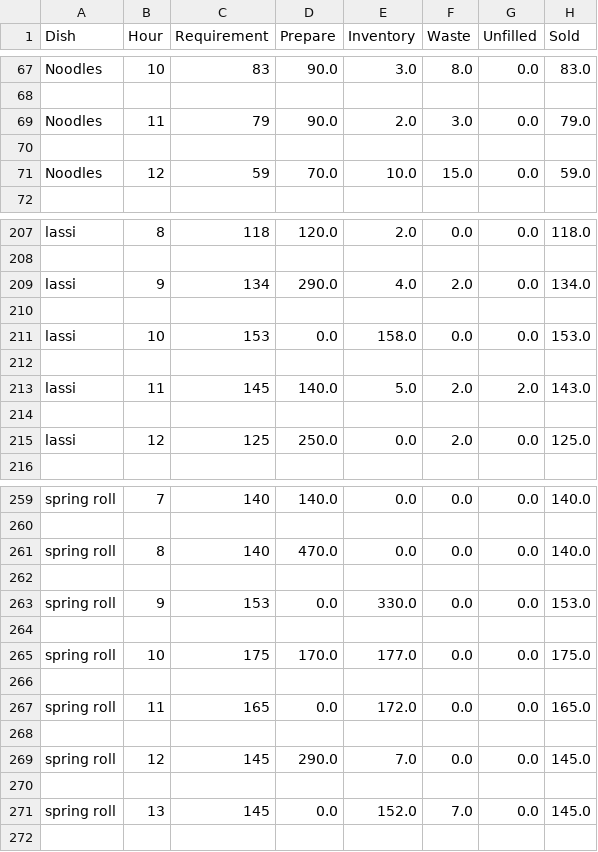
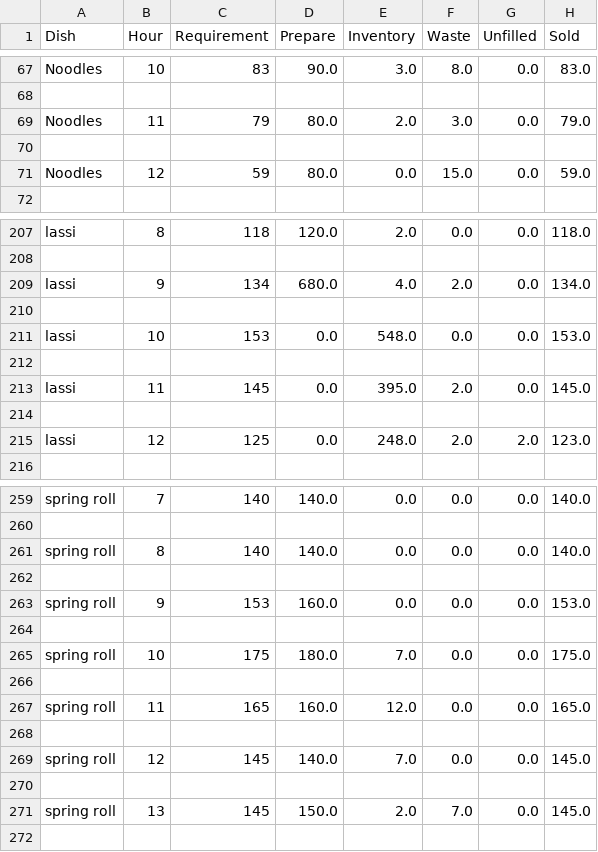
Before and after one commit to nagakarthik-dot/descrete-optimization, a CSV file: food/outputs/quantity.csv, drawn as a sheet; only a part is shown, gaps mark what is left out; the diff covers the shown part only.

```diff
--- a/food/outputs/quantity.csv
+++ b/food/outputs/quantity.csv
@@ -68,5 +68,5 @@ Noodles,10,83,90.0,3.0,8.0,0.0,83.0
 
-Noodles,11,79,90.0,2.0,3.0,0.0,79.0
+Noodles,11,79,80.0,2.0,3.0,0.0,79.0
 
-Noodles,12,59,70.0,10.0,15.0,0.0,59.0
+Noodles,12,59,80.0,0.0,15.0,0.0,59.0
 
@@ -208,9 +208,9 @@ lassi,8,118,120.0,2.0,0.0,0.0,118.0
 
-lassi,9,134,290.0,4.0,2.0,0.0,134.0
+lassi,9,134,680.0,4.0,2.0,0.0,134.0
 
-lassi,10,153,0.0,158.0,0.0,0.0,153.0
+lassi,10,153,0.0,548.0,0.0,0.0,153.0
 
-lassi,11,145,140.0,5.0,2.0,2.0,143.0
+lassi,11,145,0.0,395.0,2.0,0.0,145.0
 
-lassi,12,125,250.0,0.0,2.0,0.0,125.0
+lassi,12,125,0.0,248.0,2.0,2.0,123.0
 
@@ -260,13 +260,13 @@ spring roll,7,140,140.0,0.0,0.0,0.0,140.0
 
-spring roll,8,140,470.0,0.0,0.0,0.0,140.0
+spring roll,8,140,140.0,0.0,0.0,0.0,140.0
 
-spring roll,9,153,0.0,330.0,0.0,0.0,153.0
+spring roll,9,153,160.0,0.0,0.0,0.0,153.0
 
-spring roll,10,175,170.0,177.0,0.0,0.0,175.0
+spring roll,10,175,180.0,7.0,0.0,0.0,175.0
 
-spring roll,11,165,0.0,172.0,0.0,0.0,165.0
+spring roll,11,165,160.0,12.0,0.0,0.0,165.0
 
-spring roll,12,145,290.0,7.0,0.0,0.0,145.0
+spring roll,12,145,140.0,7.0,0.0,0.0,145.0
 
-spring roll,13,145,0.0,152.0,7.0,0.0,145.0
+spring roll,13,145,150.0,2.0,7.0,0.0,145.0
 
```
Also changed, not shown: 86 edited cells elsewhere in this file, 1 other file.
